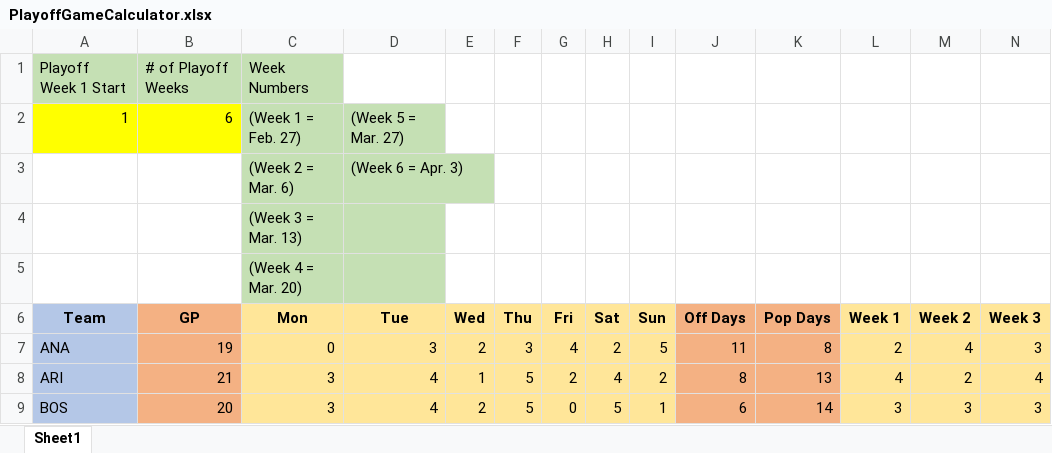
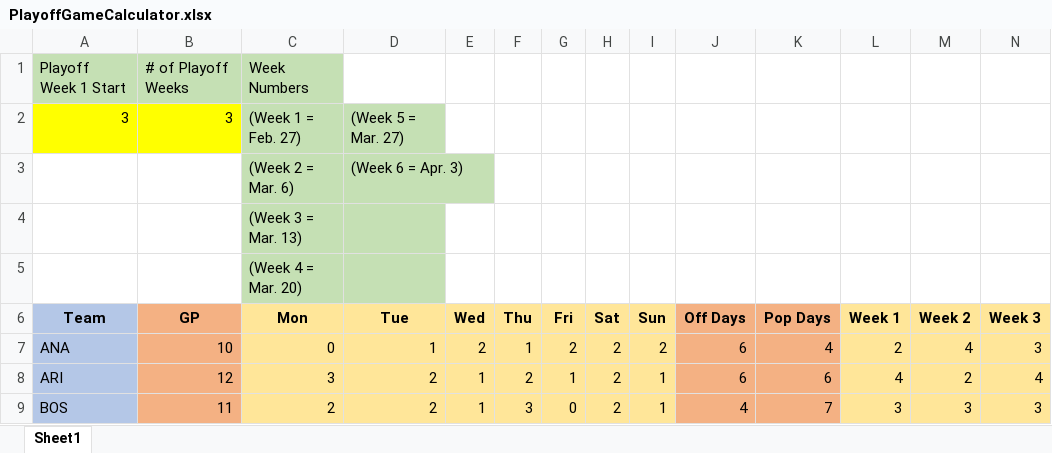
Before and after one commit to JDenhartogh/PlayoffGameCalc, an Excel workbook: PlayoffGameCalculator.xlsx, sheet Sheet1, drawn as a sheet; only a part is shown; values as stored, in another font and other column widths than the file's, no borders; table styles not drawn; the diff covers the shown part only; the diff names each change by its address in the sheet, - before the commit and + after, or states it on an @@ line.

Commit message:
Add files via upload

```diff
--- a/PlayoffGameCalculator.xlsx (sheet Sheet1)
+++ b/PlayoffGameCalculator.xlsx (sheet Sheet1)
-A2 (Team): 1
+A2 (Team): 3
-B2 (GP): 6
+B2 (GP): 3
-B7 (GP): 19
+B7 (GP): 10
-D7 (Tue): 3
+D7 (Tue): 1
-F7 (Thu): 3
+F7 (Thu): 1
-G7 (Fri): 4
+G7 (Fri): 2
-I7 (Sun): 5
+I7 (Sun): 2
-J7 (Off Days): 11
+J7 (Off Days): 6
-K7 (Pop Days): 8
+K7 (Pop Days): 4
-B8 (GP): 21
+B8 (GP): 12
-D8:D9 (Tue): 4
+D8:D9 (Tue): 2
-F8 (Thu): 5
+F8 (Thu): 2
-G8 (Fri): 2
+G8 (Fri): 1
-H8 (Sat): 4
+H8 (Sat): 2
-I8 (Sun): 2
+I8 (Sun): 1
-J8 (Off Days): 8
+J8 (Off Days): 6
-K8 (Pop Days): 13
+K8 (Pop Days): 6
-B9 (GP): 20
+B9 (GP): 11
-C9 (Mon): 3
+C9 (Mon): 2
-E9 (Wed): 2
+E9 (Wed): 1
-F9 (Thu): 5
+F9 (Thu): 3
-H9 (Sat): 5
+H9 (Sat): 2
-J9 (Off Days): 6
+J9 (Off Days): 4
-K9 (Pop Days): 14
+K9 (Pop Days): 7
```
Also changed, not shown: 496 edited cells elsewhere in this sheet, formulas that keep their value.
